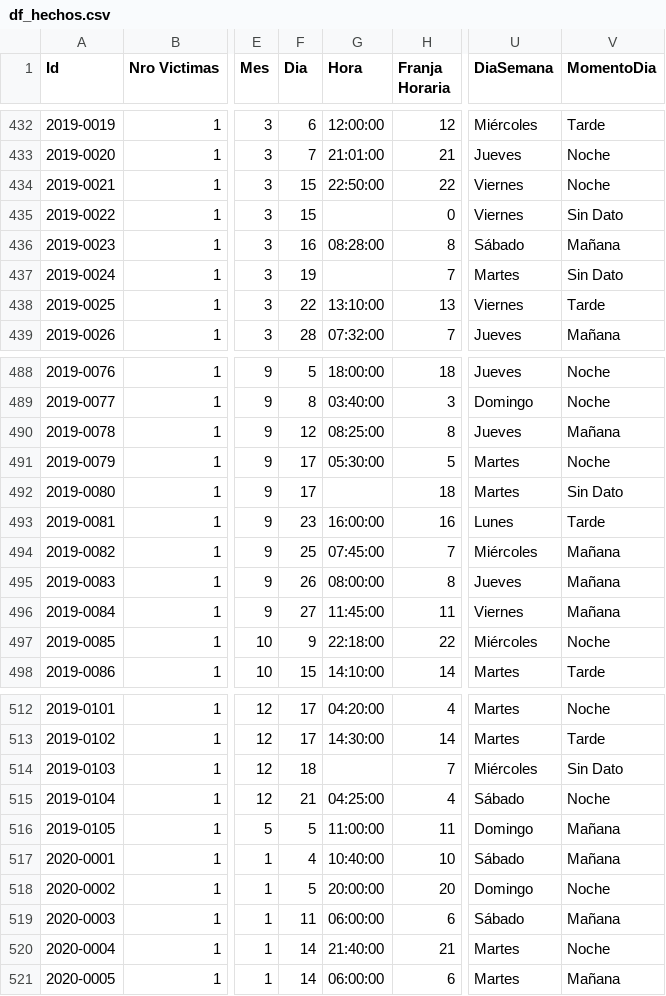
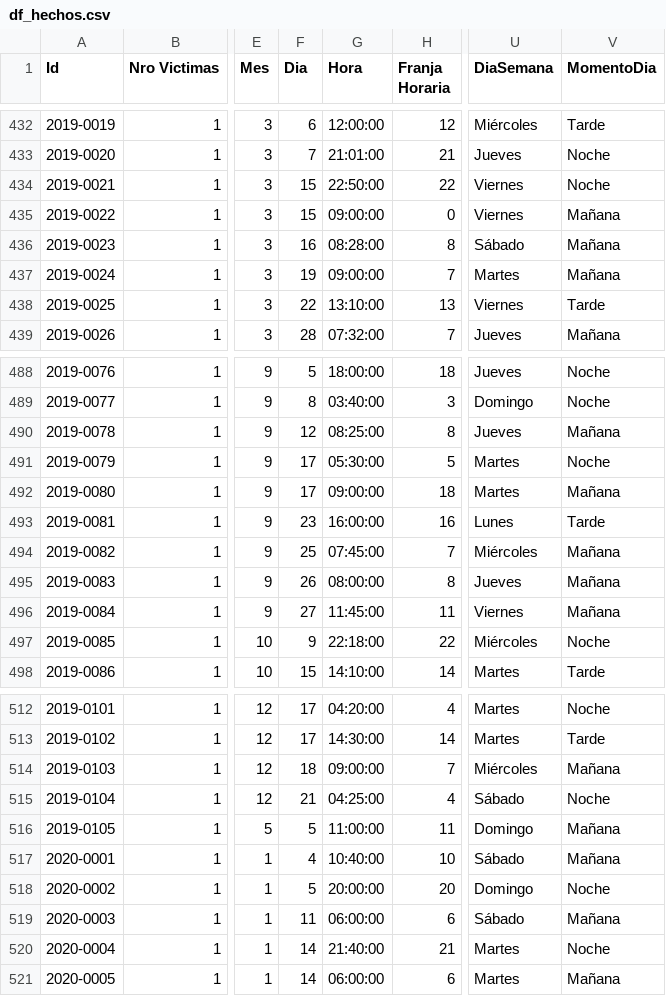
Before and after one commit to ASGuzman/PI2_Siniestros_Viales, a CSV file: Datasets/df_hechos.csv, drawn as a sheet; only a part is shown, gaps mark what is left out; the diff names each change by its address in the sheet, - before the commit and + after, or states it on an @@ line.

```diff
--- a/Datasets/df_hechos.csv
+++ b/Datasets/df_hechos.csv
-G435 (Hora): (empty)
+G435 (Hora): 09:00:00
-V435 (MomentoDia): Sin Dato
+V435 (MomentoDia): Mañana
-G437 (Hora): (empty)
+G437 (Hora): 09:00:00
-V437 (MomentoDia): Sin Dato
+V437 (MomentoDia): Mañana
-G492 (Hora): (empty)
+G492 (Hora): 09:00:00
-V492 (MomentoDia): Sin Dato
+V492 (MomentoDia): Mañana
-G514 (Hora): (empty)
+G514 (Hora): 09:00:00
-V514 (MomentoDia): Sin Dato
+V514 (MomentoDia): Mañana
```
Also changed, not shown: Datasets/df_siniestros.csv, 2 other files.
